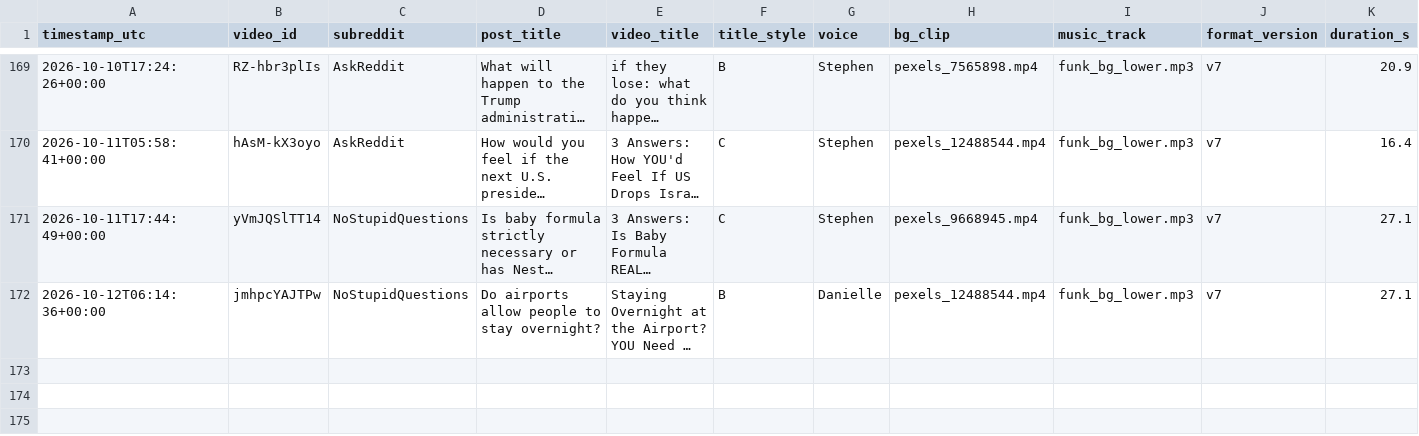
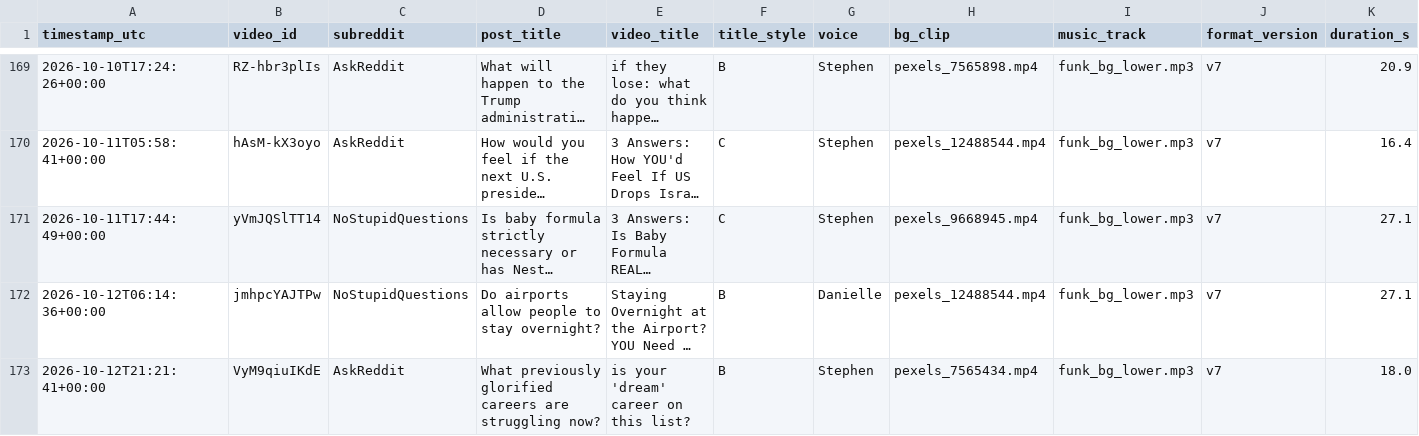
Before and after one commit to kaigg96/reddit-daily, a CSV file: upload_log.csv, drawn as a sheet; only a part is shown, gaps mark what is left out; long unchanged cells end in …; rows hold the shown columns only; the diff names each change by its address in the sheet, - before the commit and + after, or states it on an @@ line.

```diff
--- a/upload_log.csv
+++ b/upload_log.csv
+row 173: 2026-10-12T21:21:41+00:00 | VyM9qiuIKdE | AskReddit | What previously glorified careers are struggling now? | is your 'dream' career on this list? | B | Stephen | pexels_7565434.mp4 | funk_bg_lower.mp3 | v7 | 18.0
```
Also changed, not shown: 1 other file.
